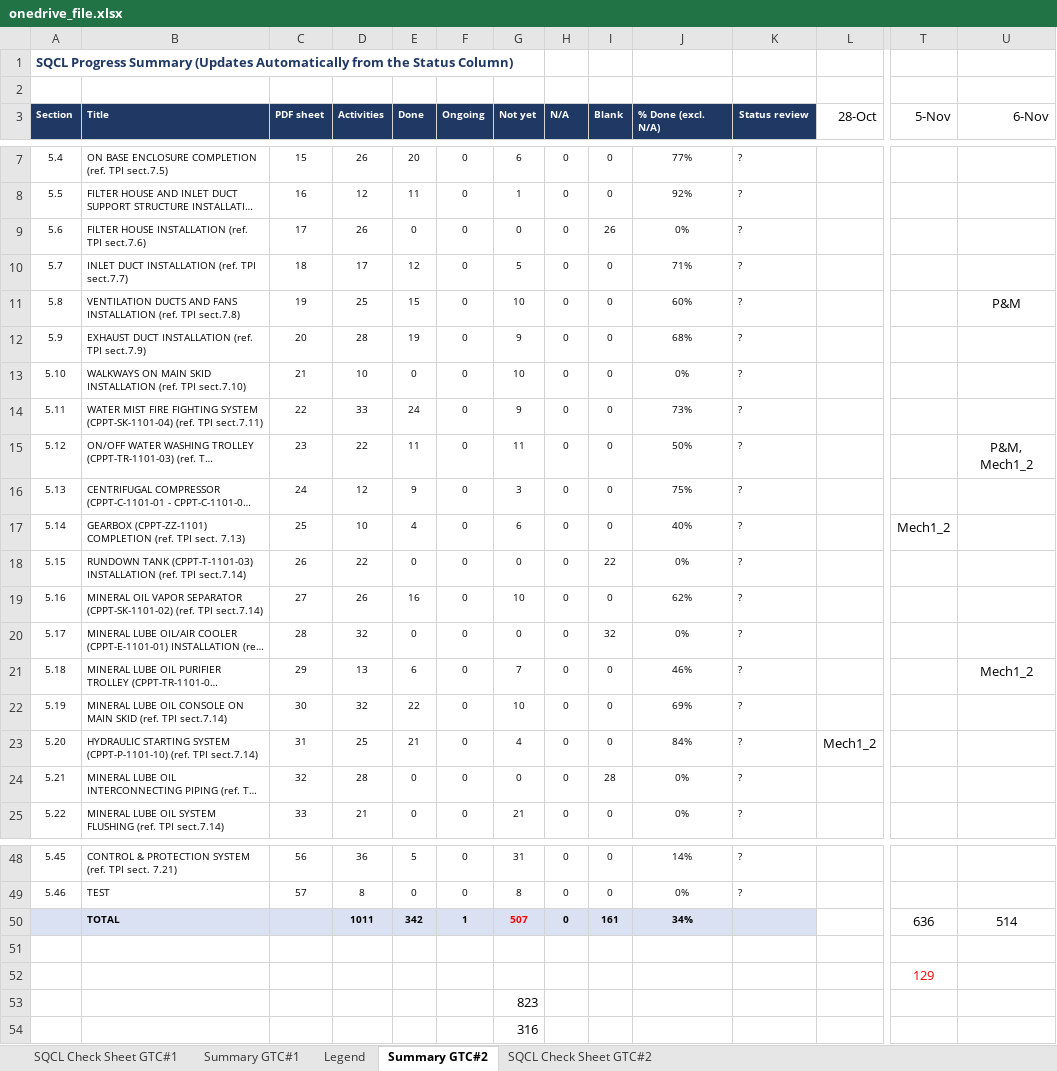
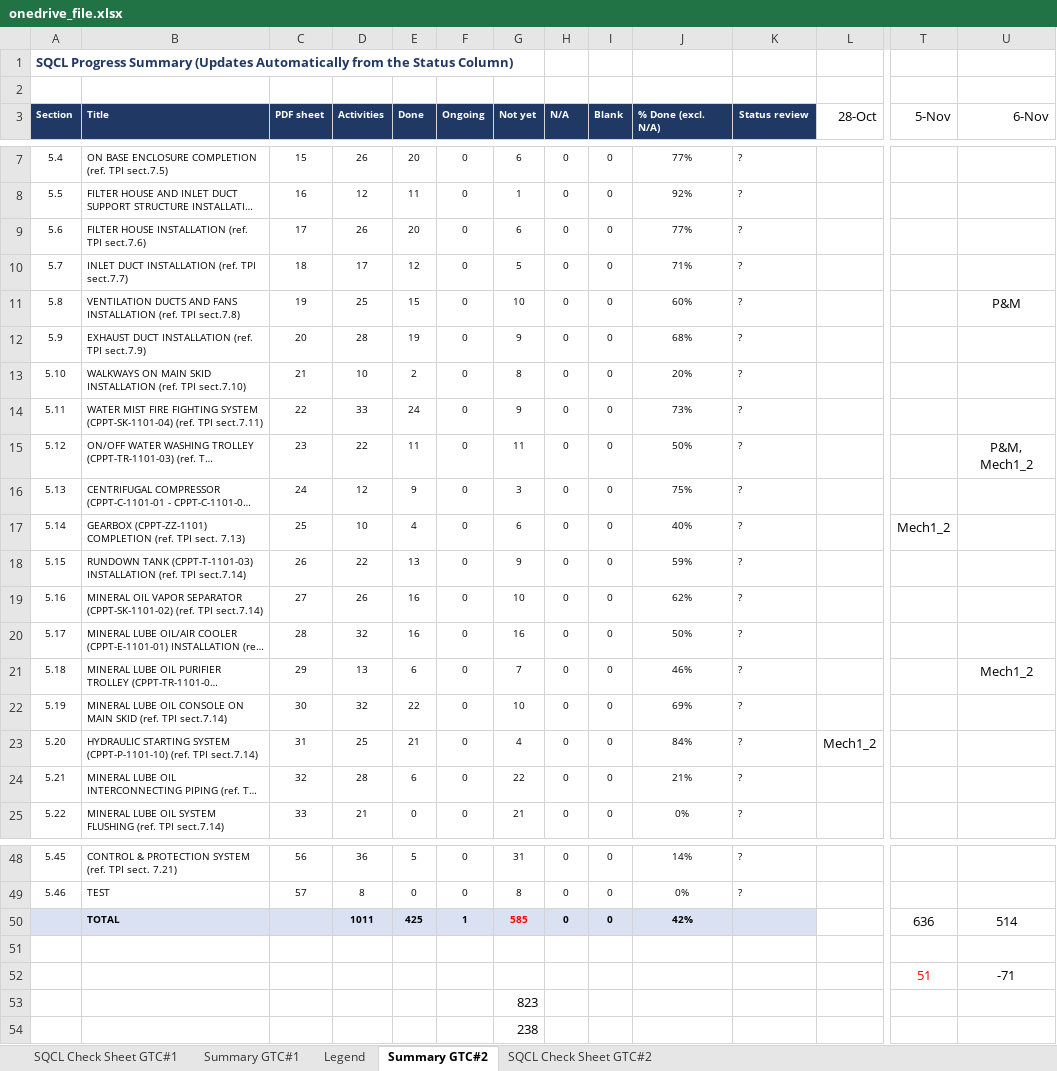
Before and after one commit to vubadien1983-droid/sqcl-dashboard, an Excel workbook: onedrive_file.xlsx, sheet Summary GTC#2, drawn as a sheet; only a part is shown, gaps mark what is left out; long unchanged cells end in …; values as stored, in another font and other column widths than the file's, no borders; removed rows and columns are numbered as before the commit, all else as after; rows hold the shown columns only; the diff covers the shown part only; the diff names each change by its address in the sheet, - before the commit and + after, or states it on an @@ line.

```diff
--- a/onedrive_file.xlsx (sheet Summary GTC#2)
+++ b/onedrive_file.xlsx (sheet Summary GTC#2)
-E9 (Done): 0
+E9 (Done): 20
-G9 (Not yet): 0
+G9 (Not yet): 6
-I9 (Blank): 26
+I9 (Blank): 0
-J9 (% Done (excl. N/A)): 0%
+J9 (% Done (excl. N/A)): 77%
-E13 (Done): 0
+E13 (Done): 2
-G13 (Not yet): 10
+G13 (Not yet): 8
-J13 (% Done (excl. N/A)): 0%
+J13 (% Done (excl. N/A)): 20%
-E18 (Done): 0
+E18 (Done): 13
-G18 (Not yet): 0
+G18 (Not yet): 9
-I18 (Blank): 22
+I18 (Blank): 0
-J18 (% Done (excl. N/A)): 0%
+J18 (% Done (excl. N/A)): 59%
-E20 (Done): 0
+E20 (Done): 16
-G20 (Not yet): 0
+G20 (Not yet): 16
-I20 (Blank): 32
+I20 (Blank): 0
-J20 (% Done (excl. N/A)): 0%
+J20 (% Done (excl. N/A)): 50%
-E24 (Done): 0
+E24 (Done): 6
-G24 (Not yet): 0
+G24 (Not yet): 22
-I24 (Blank): 28
+I24 (Blank): 0
-J24 (% Done (excl. N/A)): 0%
+J24 (% Done (excl. N/A)): 21%
-E50 (Done): 342
+E50 (Done): 425
-G50 (Not yet): 507
+G50 (Not yet): 585
-I50 (Blank): 161
+I50 (Blank): 0
-J50 (% Done (excl. N/A)): 34%
+J50 (% Done (excl. N/A)): 42%
-row 52:  |  |  |  |  |  |  |  |  |  |  |  | 129
+row 52:  |  |  |  |  |  |  |  |  |  |  |  | 51 | -71
-G54 (Not yet): 316
+G54 (Not yet): 238
```
Also changed, not shown: 8 edited cells elsewhere in this sheet, sheet SQCL Check Sheet GTC#1, sheet Summary GTC#1, sheet SQCL Check Sheet GTC#2, 4 other files.
